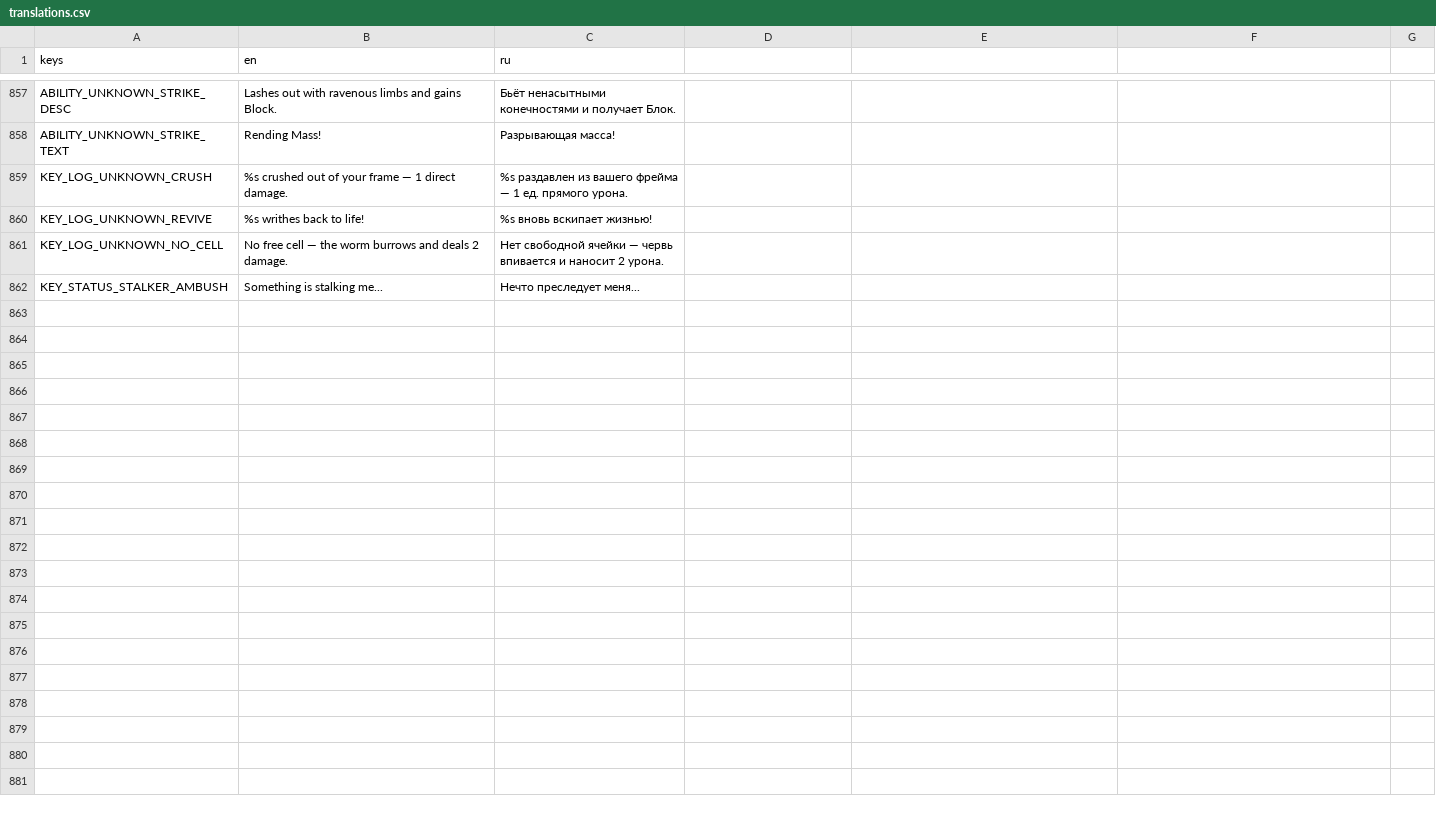
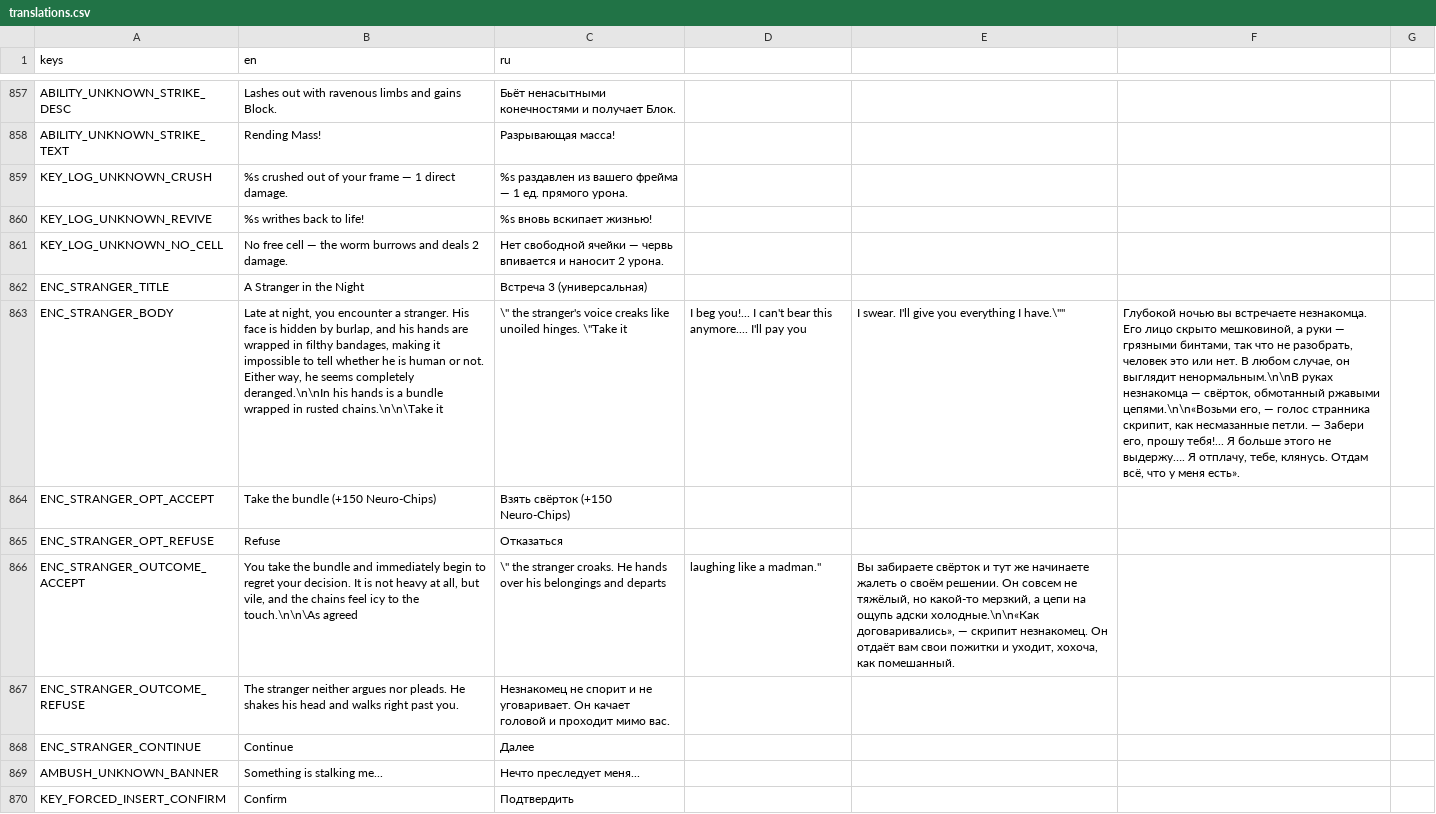
Before and after one commit to vtyurin89/framewrack_v1, a CSV file: translations/translations.csv, drawn as a sheet; only a part is shown, gaps mark what is left out; addresses are those after the commit; the diff names each change by its address in the sheet, - before the commit and + after, or states it on an @@ line.

Commit message:
feat: new encounter

```diff
--- a/translations/translations.csv
+++ b/translations/translations.csv
+row 862: ENC_STRANGER_TITLE | A Stranger in the Night | Встреча 3 (универсальная)
+row 863: ENC_STRANGER_BODY | Late at night, you encounter a stranger. His face is hidden by burlap, and his hands are wrapped in filthy bandages, making it impossible to tell whether he is human or not. Either way, he seems completely deranged.\n\nIn his hands is a bundle wrapped in rusted chains.\n\n\Take it | \" the stranger's voice creaks like unoiled hinges. \"Take it | I beg you!... I can't bear this anymore.... I'll pay you | I swear. I'll give you everything I have.\"" | Глубокой ночью вы встречаете незнакомца. Его лицо скрыто мешковиной, а руки — грязными бинтами, так что не разобрать, человек это или нет. В любом случае, он выглядит ненормальным.\n\nВ руках незнакомца — свёрток, обмотанный ржавыми цепями.\n\n«Возьми его, — голос странника скрипит, как несмазанные петли. — Забери его, прошу тебя!... Я больше этого не выдержу…. Я отплачу, тебе, клянусь. Отдам всё, что у меня есть».
+row 864: ENC_STRANGER_OPT_ACCEPT | Take the bundle (+150 Neuro-Chips) | Взять свёрток (+150 Neuro-Chips)
+row 865: ENC_STRANGER_OPT_REFUSE | Refuse | Отказаться
+row 866: ENC_STRANGER_OUTCOME_ACCEPT | You take the bundle and immediately begin to regret your decision. It is not heavy at all, but vile, and the chains feel icy to the touch.\n\n\As agreed | \" the stranger croaks. He hands over his belongings and departs | laughing like a madman." | Вы забираете свёрток и тут же начинаете жалеть о своём решении. Он совсем не тяжёлый, но какой-то мерзкий, а цепи на ощупь адски холодные.\n\n«Как договаривались», — скрипит незнакомец. Он отдаёт вам свои пожитки и уходит, хохоча, как помешанный.
+row 867: ENC_STRANGER_OUTCOME_REFUSE | The stranger neither argues nor pleads. He shakes his head and walks right past you. | Незнакомец не спорит и не уговаривает. Он качает головой и проходит мимо вас.
+row 868: ENC_STRANGER_CONTINUE | Continue | Далее
-A869 (keys): KEY_STATUS_STALKER_AMBUSH
+A869 (keys): AMBUSH_UNKNOWN_BANNER
+row 870: KEY_FORCED_INSERT_CONFIRM | Confirm | Подтвердить
```
Also changed, not shown: data/items.csv, 10 other files.
